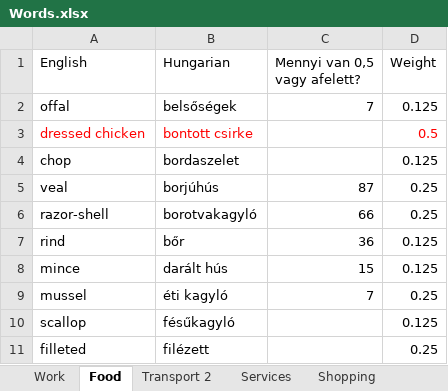
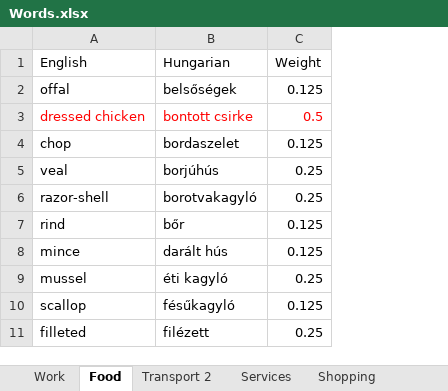
Before and after one commit to zoltan-hadur/Words, an Excel workbook: Words/Words.xlsx, sheet Food, drawn as a sheet; only a part is shown; values as stored, in another font and other column widths than the file's, no borders; the diff names each change by its address in the sheet, - before the commit and + after, or states it on an @@ line.

```diff
--- a/Words/Words.xlsx (sheet Food)
+++ b/Words/Words.xlsx (sheet Food)
-column C (Mennyi van 0,5 vagy afelett?), rows 2-9: 7 |  |  | 87 | 66 | 36 | 15 | 7
```
Also changed, not shown: sheet Food (2), sheet Health, sheet Transport 2, sheet Transport 1, sheet Work, sheet Environment, other sheet tabs, 1 other file.
